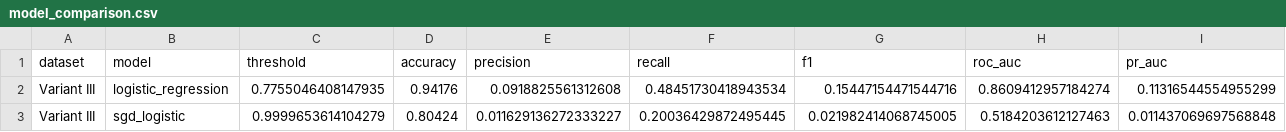
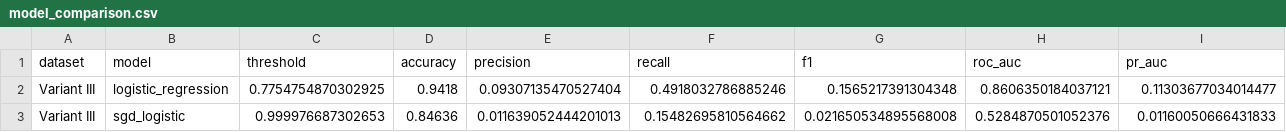
Before and after one commit to KennyDao1324/ai4cyber-fraud, a CSV file: outputs/variant_iii/model_comparison.csv, drawn as a sheet; only a part is shown; the diff covers the shown part only; the diff names each change by its address in the sheet, - before the commit and + after, or states it on an @@ line.

```diff
--- a/outputs/variant_iii/model_comparison.csv
+++ b/outputs/variant_iii/model_comparison.csv
-C2 (threshold): 0.7755046408147935
+C2 (threshold): 0.7754754870302925
-D2 (accuracy): 0.94176
+D2 (accuracy): 0.9418
-E2 (precision): 0.0918825561312608
+E2 (precision): 0.09307135470527404
-F2 (recall): 0.48451730418943534
+F2 (recall): 0.4918032786885246
-G2 (f1): 0.15447154471544716
+G2 (f1): 0.1565217391304348
-H2 (roc_auc): 0.8609412957184274
+H2 (roc_auc): 0.8606350184037121
-I2 (pr_auc): 0.11316544554955299
+I2 (pr_auc): 0.11303677034014477
-C3 (threshold): 0.9999653614104279
+C3 (threshold): 0.999976687302653
-D3 (accuracy): 0.80424
+D3 (accuracy): 0.84636
-E3 (precision): 0.011629136272333227
+E3 (precision): 0.011639052444201013
-F3 (recall): 0.20036429872495445
+F3 (recall): 0.15482695810564662
-G3 (f1): 0.021982414068745005
+G3 (f1): 0.021650534895568008
-H3 (roc_auc): 0.5184203612127463
+H3 (roc_auc): 0.5284870501052376
-I3 (pr_auc): 0.011437069697568848
+I3 (pr_auc): 0.01160050666431833
```
Also changed, not shown: 34 edited cells elsewhere in this file, outputs/base/model_comparison.csv, outputs/variant_i/model_comparison.csv, 38 other files.
